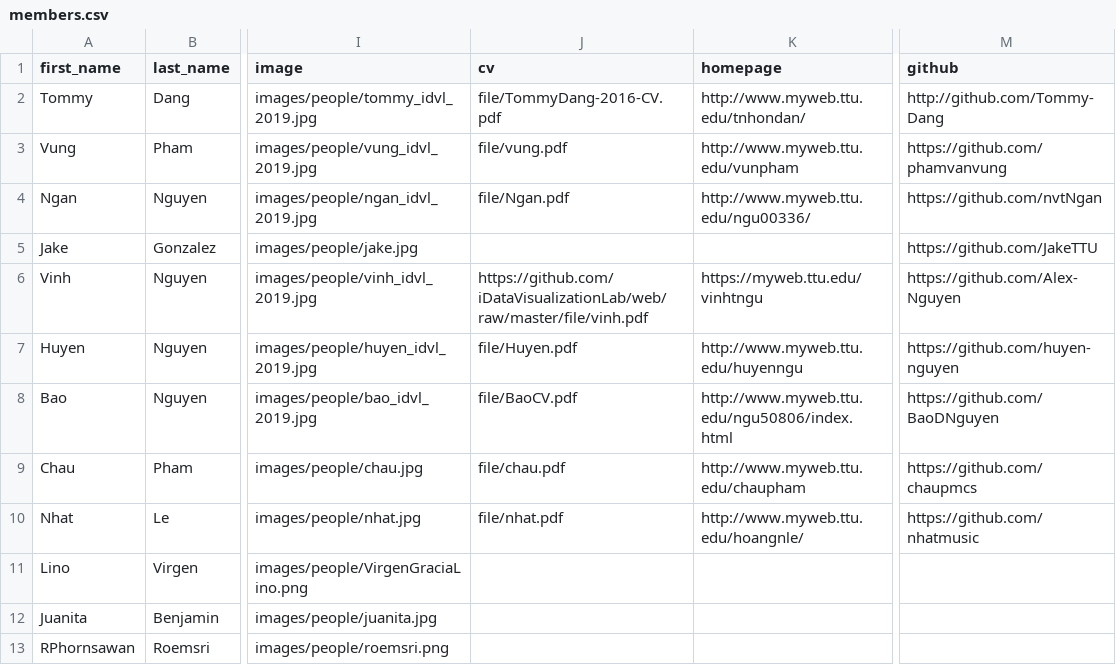
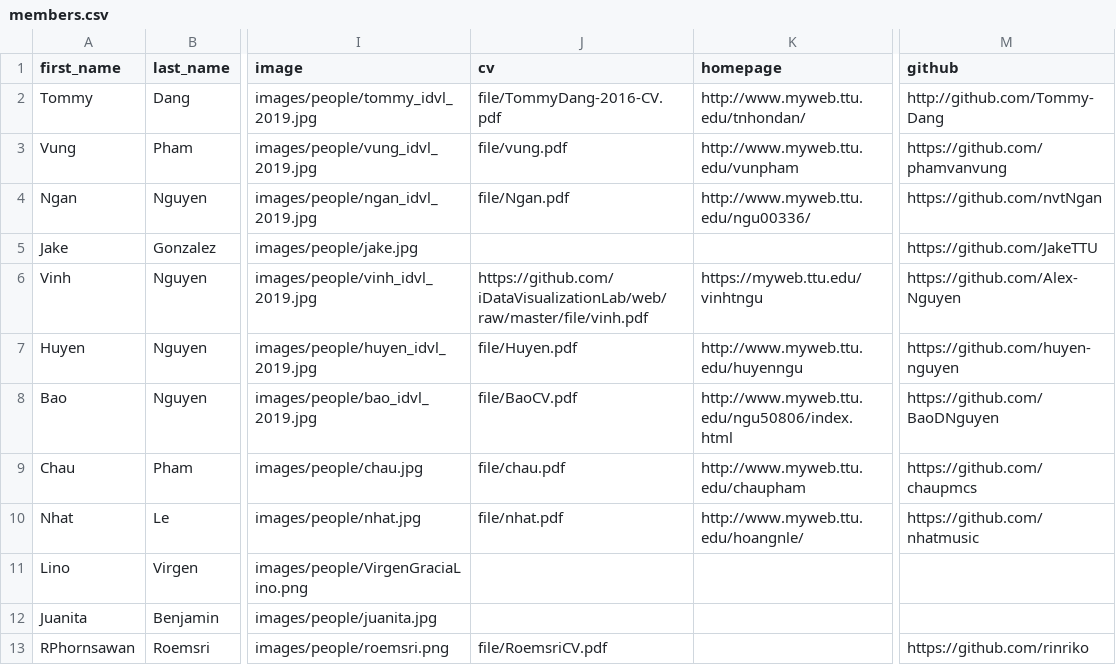
Before and after one commit to iDataVisualizationLab/idatavisualizationlab.github.io, a CSV file: data/members.csv, drawn as a sheet; only a part is shown, gaps mark what is left out; the diff names each change by its address in the sheet, - before the commit and + after, or states it on an @@ line.

Commit message:
update Roemsri info

```diff
--- a/data/members.csv
+++ b/data/members.csv
-J13 (cv): (empty)
+J13 (cv): file/RoemsriCV.pdf
-M13 (github): (empty)
+M13 (github): https://github.com/rinriko
```
Also changed, not shown: 2 other files.
